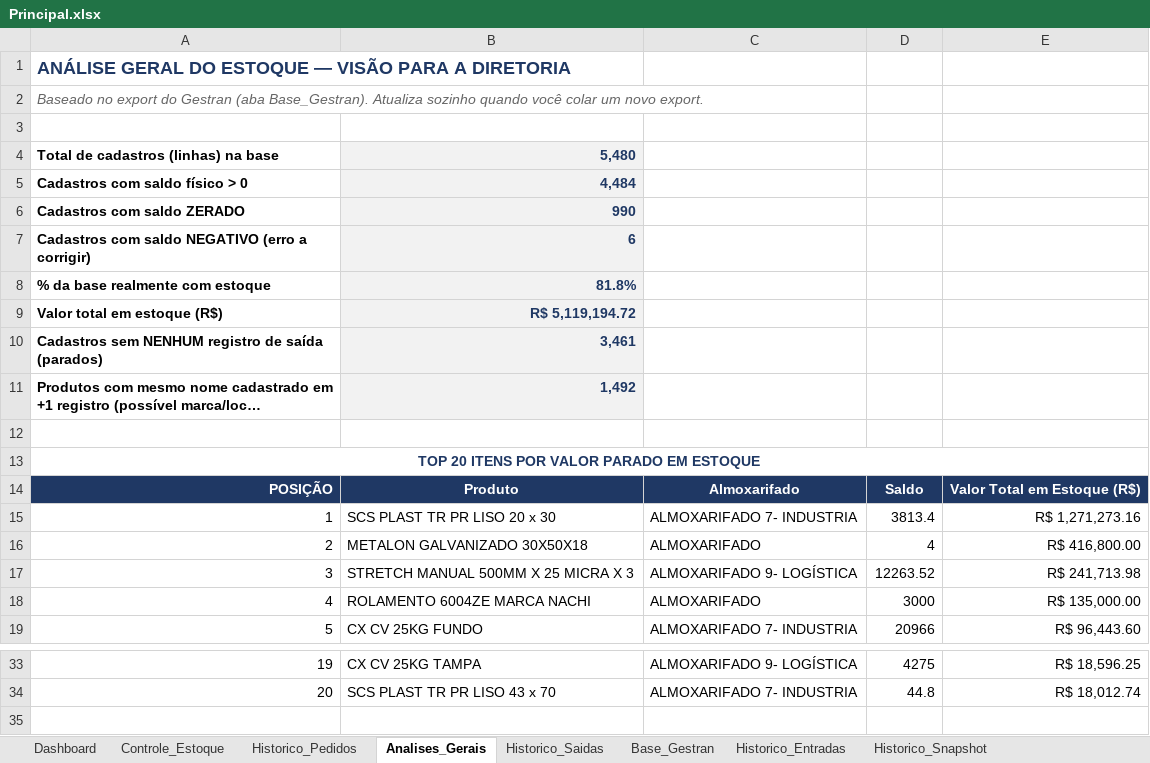
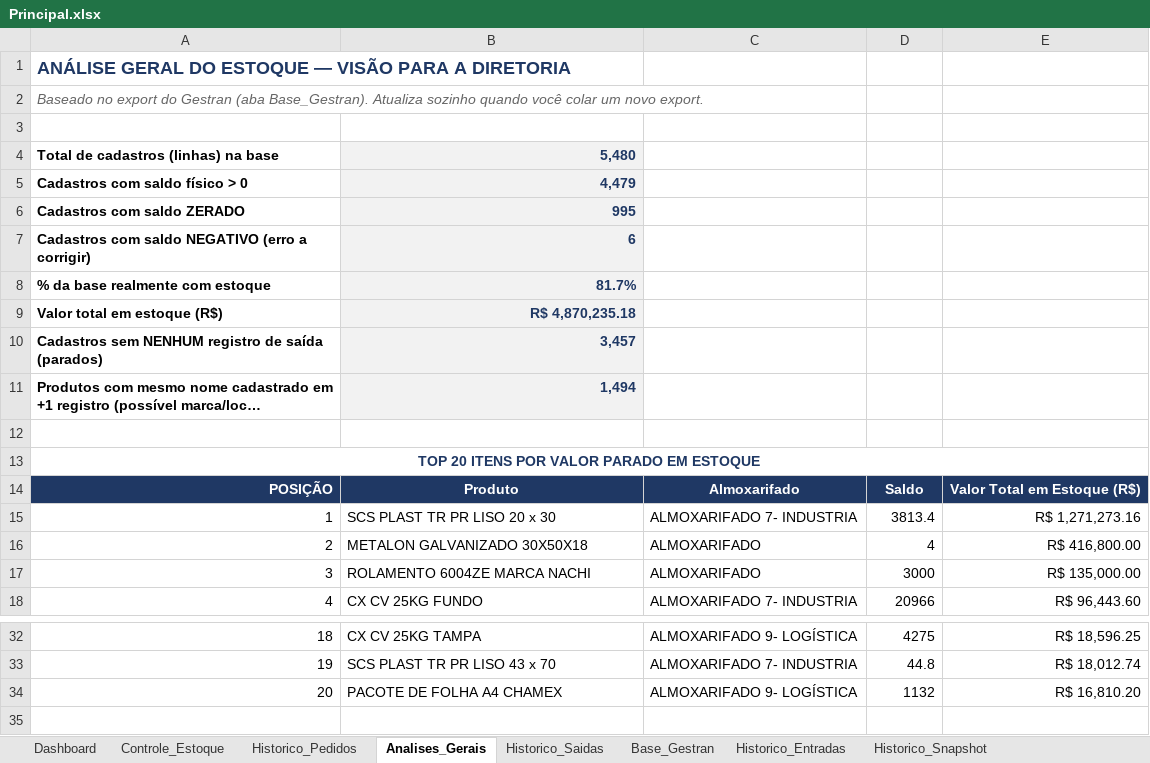
Before and after one commit to wesleylima2703/Almoxarifado, an Excel workbook: Principal.xlsx, sheet Analises_Gerais, drawn as a sheet; only a part is shown, gaps mark what is left out; long unchanged cells end in …; values as stored, in another font and other column widths than the file's, no borders; removed rows and columns are numbered as before the commit, all else as after; the diff names each change by its address in the sheet, - before the commit and + after, or states it on an @@ line.

```diff
--- a/Principal.xlsx (sheet Analises_Gerais)
+++ b/Principal.xlsx (sheet Analises_Gerais)
-B5: 4,484
+B5: 4,479
-B6: 990
+B6: 995
-B8: 81.8%
+B8: 81.7%
-B9: R$ 5,119,194.72
+B9: R$ 4,870,235.18
-B10: 3,461
+B10: 3,457
-B11: 1,492
+B11: 1,494
-row 17: 3 | STRETCH MANUAL 500MM X 25 MICRA X 3 | ALMOXARIFADO 9- LOGÍSTICA | 12263.52 | R$ 241,713.98
@@ column A renumbered between rows 17 and 33 @@
+row 34: 20 | PACOTE DE FOLHA A4 CHAMEX | ALMOXARIFADO 9- LOGÍSTICA | 1132 | R$ 16,810.20
```
Also changed, not shown: sheet Historico_Saidas, sheet Historico_Entradas, sheet Controle_Estoque, sheet Base_Gestran, sheet Historico_Pedidos, sheet Historico_Snapshot, formulas that keep their value.
